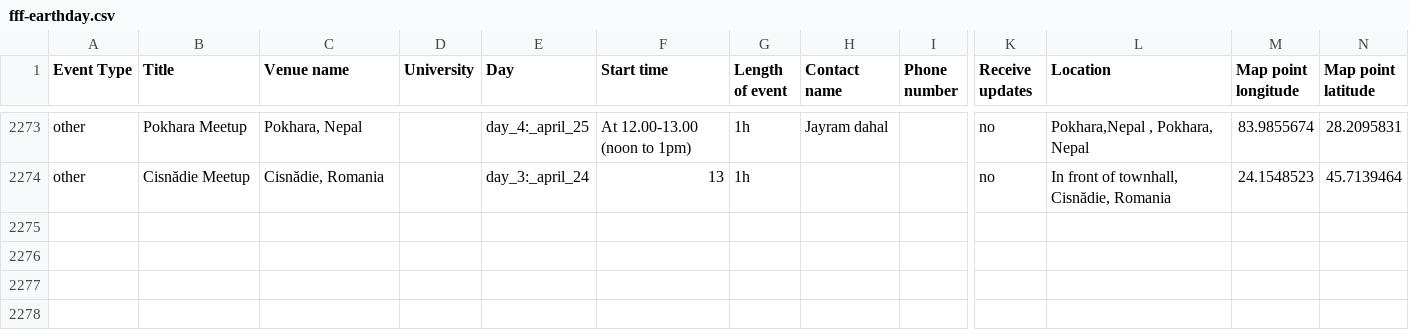
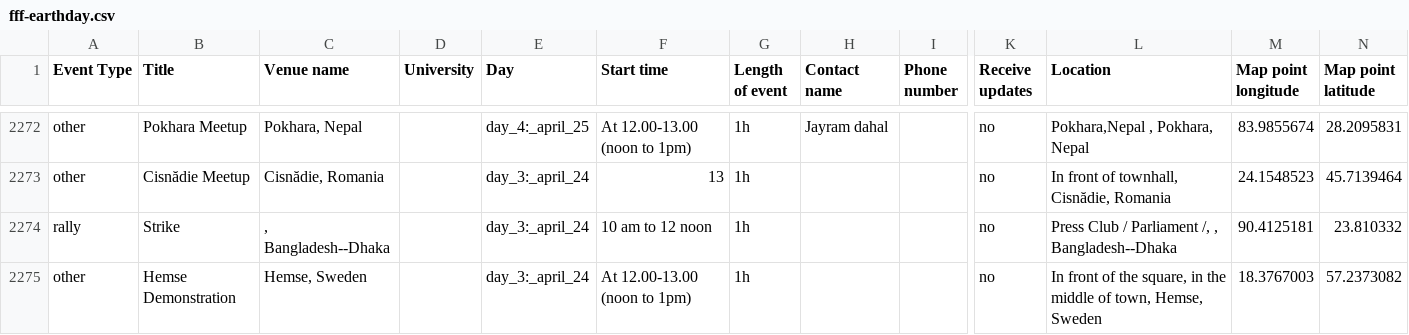
Before and after one commit to allforeco/fridaysforfuture, a CSV file: fff-earthday.csv, drawn as a sheet; only a part is shown, gaps mark what is left out; rows hold the shown columns only; the diff covers the shown part only; the diff names each change by its address in the sheet, - before the commit and + after, or states it on an @@ line.

Commit message:
System scheduled commit 2020-02-21 01:29

```diff
--- a/fff-earthday.csv
+++ b/fff-earthday.csv
+row 2274: rally | Strike | , Bangladesh--Dhaka |  | day_3:_april_24 | 10 am to 12 noon | 1h |  |  | no | Press Club / Parliament /, , Bangladesh--Dhaka | 90.4125181 | 23.810332
+row 2275: other | Hemse Demonstration | Hemse, Sweden |  | day_3:_april_24 | At 12.00-13.00 (noon to 1pm) | 1h |  |  | no | In front of the square, in the middle of town, Hemse, Sweden | 18.3767003 | 57.2373082
```
Also changed, not shown: 2 added rows, 1 removed row and 10 edited cells elsewhere in this file.
